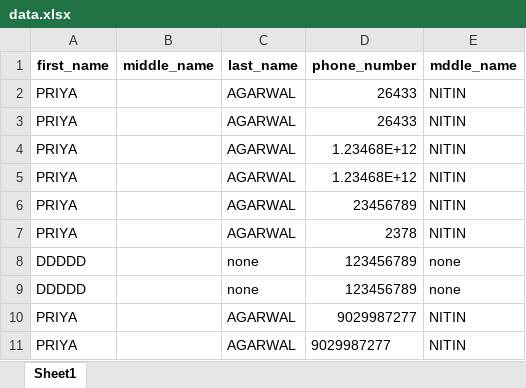
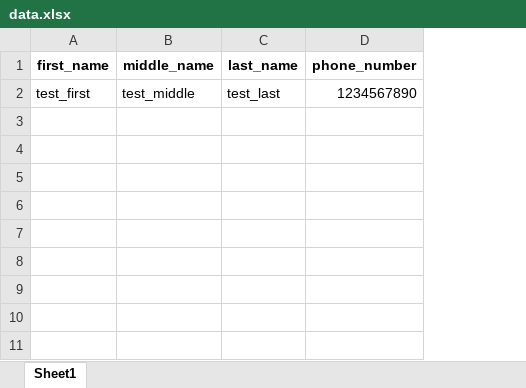
Before and after one commit to Tahabpoker/voter_list_display, an Excel workbook: data.xlsx, sheet Sheet1, drawn as a sheet; values as stored, in another font and other column widths than the file's, no borders; removed rows and columns are numbered as before the commit, all else as after; the diff names each change by its address in the sheet, - before the commit and + after, or states it on an @@ line.

```diff
--- a/data.xlsx (sheet Sheet1)
+++ b/data.xlsx (sheet Sheet1)
-column E (mddle_name), empty
-row 2: PRIYA |  | AGARWAL | 26433 | NITIN
-row 3: PRIYA |  | AGARWAL | 26433 | NITIN
-row 4: PRIYA |  | AGARWAL | 1.23468E+12 | NITIN
-row 5: PRIYA |  | AGARWAL | 1.23468E+12 | NITIN
-row 6: PRIYA |  | AGARWAL | 23456789 | NITIN
-row 7: PRIYA |  | AGARWAL | 2378 | NITIN
-row 8: DDDDD |  | none | 123456789 | none
-row 9: DDDDD |  | none | 123456789 | none
-row 10: PRIYA |  | AGARWAL | 9029987277 | NITIN
-row 11: PRIYA |  | AGARWAL | 9029987277 | NITIN
+row 2: test_first | test_middle | test_last | 1234567890
```
Also changed, not shown: 2 other files.
